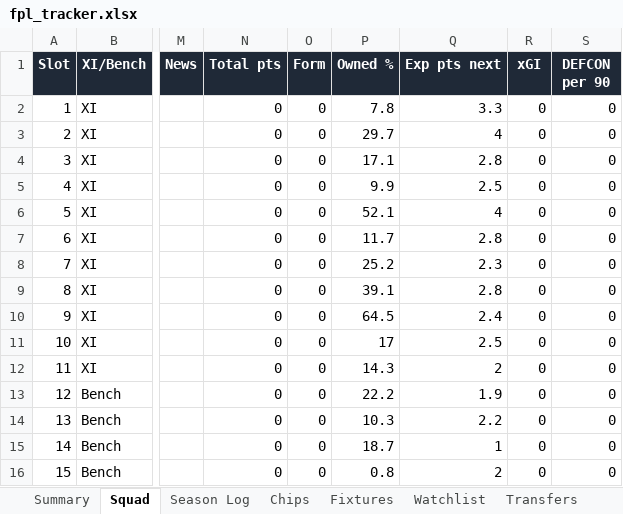
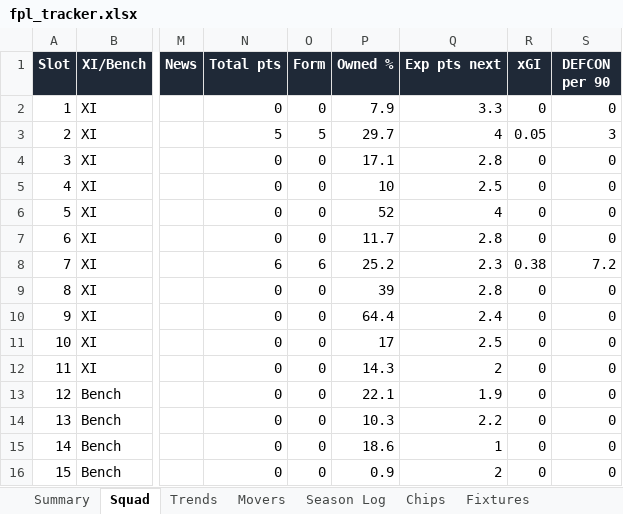
Before and after one commit to therealsammy/fpl, an Excel workbook: fpl_tracker.xlsx, sheet Squad, drawn as a sheet; only a part is shown, gaps mark what is left out; values as stored, in another font and other column widths than the file's, no borders; the diff names each change by its address in the sheet, - before the commit and + after, or states it on an @@ line.

```diff
--- a/fpl_tracker.xlsx (sheet Squad)
+++ b/fpl_tracker.xlsx (sheet Squad)
+sheet tab: Trends
+sheet tab: Movers
-P2 (Owned %): 7.8
+P2 (Owned %): 7.9
-N3 (Total pts): 0
+N3 (Total pts): 5
-O3 (Form): 0
+O3 (Form): 5
-R3 (xGI): 0
+R3 (xGI): 0.05
-S3 (DEFCON per 90): 0
+S3 (DEFCON per 90): 3
-P5 (Owned %): 9.9
+P5 (Owned %): 10
-P6 (Owned %): 52.1
+P6 (Owned %): 52
-N8 (Total pts): 0
+N8 (Total pts): 6
-O8 (Form): 0
+O8 (Form): 6
-R8 (xGI): 0
+R8 (xGI): 0.38
-S8 (DEFCON per 90): 0
+S8 (DEFCON per 90): 7.2
-P9 (Owned %): 39.1
+P9 (Owned %): 39
-P10 (Owned %): 64.5
+P10 (Owned %): 64.4
-P13 (Owned %): 22.2
+P13 (Owned %): 22.1
-P15 (Owned %): 18.7
+P15 (Owned %): 18.6
-P16 (Owned %): 0.8
+P16 (Owned %): 0.9
```
Also changed, not shown: sheet All Players, sheet Watchlist, sheet Summary, sheet Chips, other sheet tabs, 1 other file.
